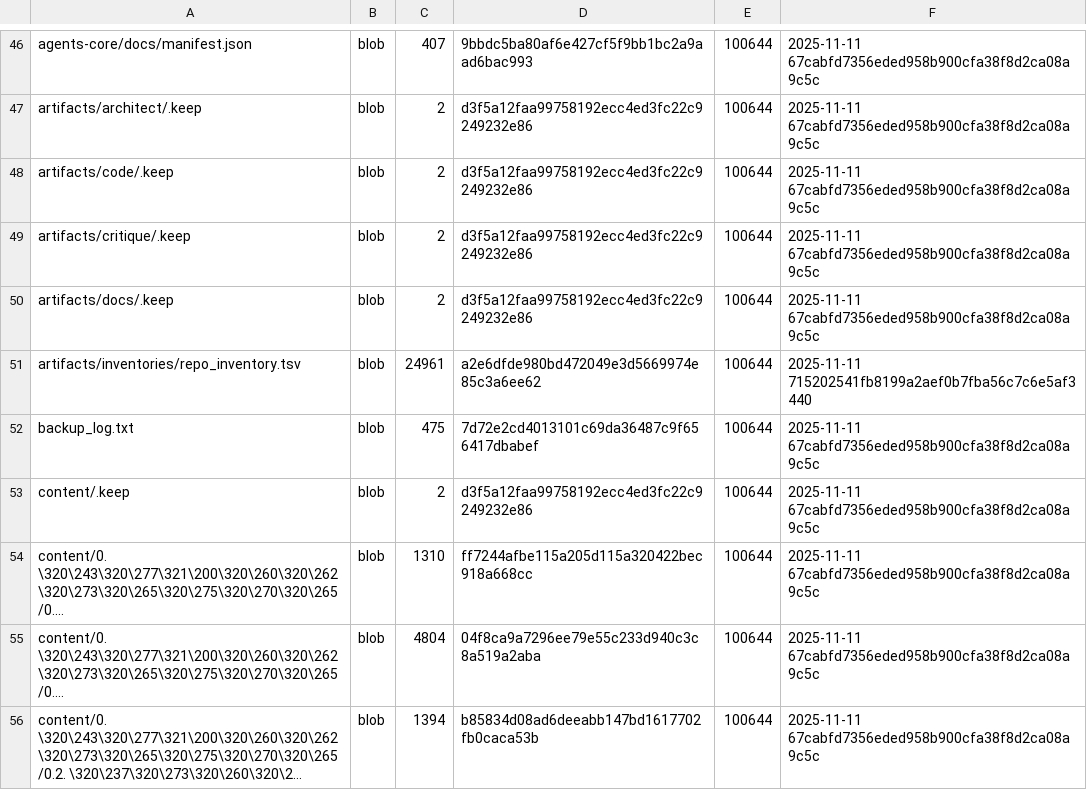
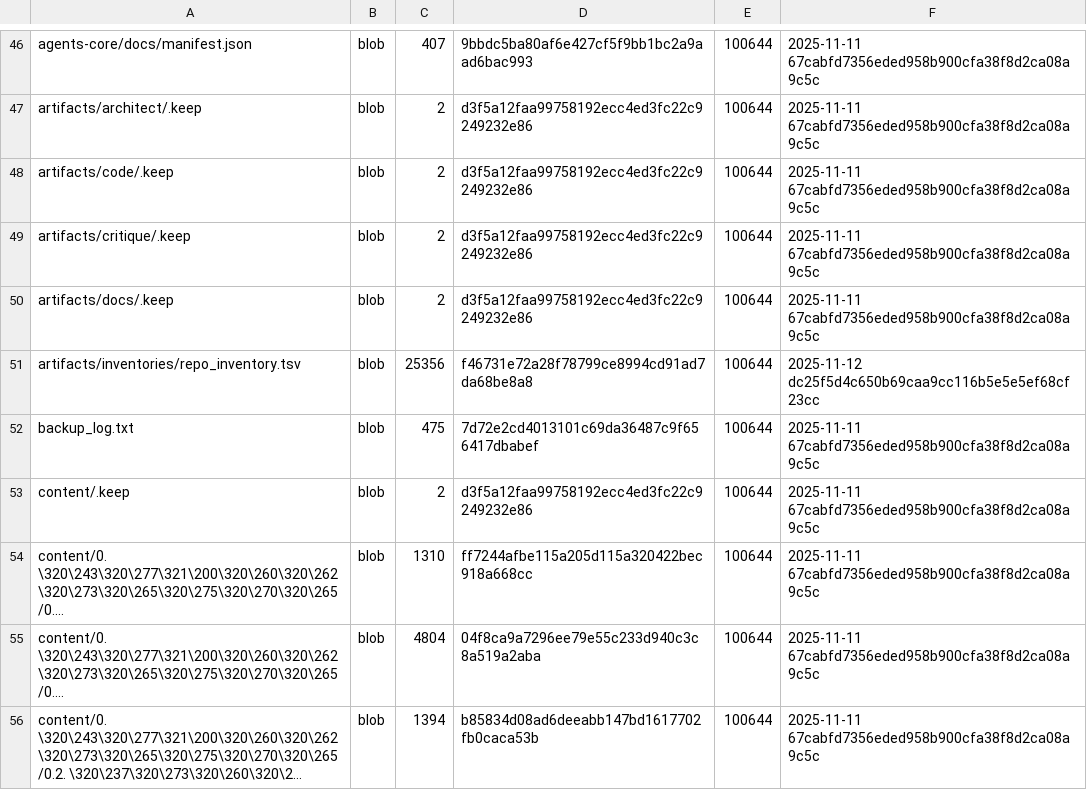
Before and after one commit to TserenTserenov/DS-ecosystem-development, a TSV file: artifacts/inventories/repo_inventory.tsv, drawn as a sheet; only a part is shown, gaps mark what is left out; long unchanged cells end in ….

Commit message:
chore: add repo inventory

```diff
--- a/artifacts/inventories/repo_inventory.tsv
+++ b/artifacts/inventories/repo_inventory.tsv
@@ -50,3 +50,3 @@ artifacts/critique/.keep	blob	2	d3f5a12faa99758192ecc4ed3fc22c9249232e86	100644
 artifacts/docs/.keep	blob	2	d3f5a12faa99758192ecc4ed3fc22c9249232e86	100644	2025-11-11 67cabfd7356eded958b900cfa38f8d2ca08a9c5c
-artifacts/inventories/repo_inventory.tsv	blob	24961	a2e6dfde980bd472049e3d5669974e85c3a6ee62	100644	2025-11-11 715202541fb8199a2aef0b7fba56c7c6e5af3440
+artifacts/inventories/repo_inventory.tsv	blob	25356	f46731e72a28f78799ce8994cd91ad7da68be8a8	100644	2025-11-12 dc25f5d4c650b69caa9cc116b5e5e5ef68cf23cc
 backup_log.txt	blob	475	7d72e2cd4013101c69da36487c9f656417dbabef	100644	2025-11-11 67cabfd7356eded958b900cfa38f8d2ca08a9c5c
```
